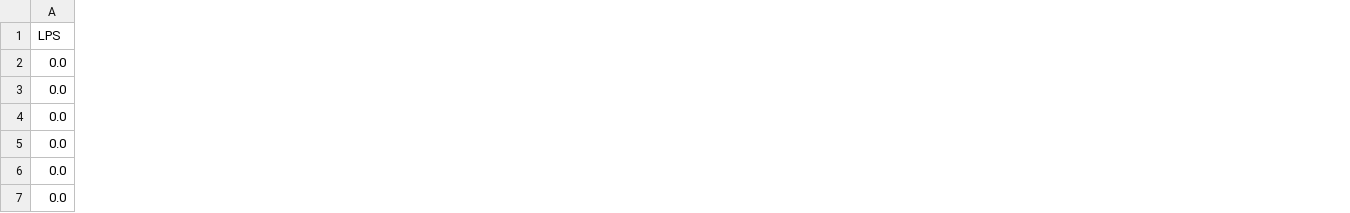
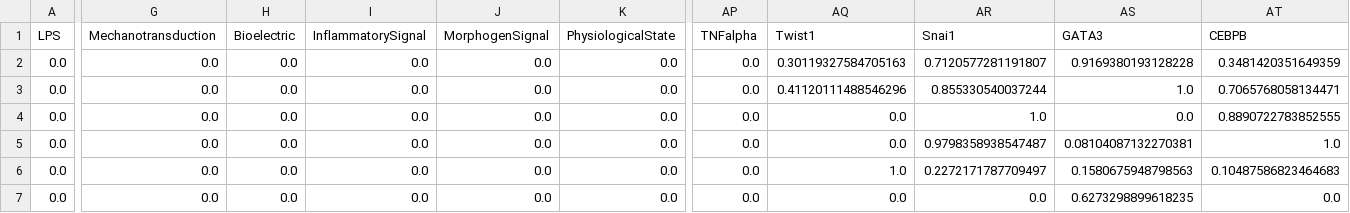
Before and after one commit to nlipieta/MultiscaleProject, a CSV file: data/GSE21608.csv, drawn as a sheet; only a part is shown, gaps mark what is left out; the diff covers the shown part only; the diff names each change by its address in the sheet, - before the commit and + after, or states it on an @@ line.

```diff
--- a/data/GSE21608.csv
+++ b/data/GSE21608.csv
+column G (Mechanotransduction), rows 2-7: all 0.0
+column H (Bioelectric), rows 2-7: all 0.0
+column I (InflammatorySignal), rows 2-7: all 0.0
+column J (MorphogenSignal), rows 2-7: all 0.0
+column K (PhysiologicalState), rows 2-7: all 0.0
+column AP (TNFalpha), rows 2-7: all 0.0
+column AQ (Twist1), rows 2-7: 0.30119327584705163 | 0.41120111488546296 | 0.0 | 0.0 | 1.0 | 0.0
+column AR (Snai1), rows 2-7: 0.7120577281191807 | 0.855330540037244 | 1.0 | 0.9798358938547487 | 0.2272171787709497 | 0.0
+column AS (GATA3), rows 2-7: 0.9169380193128228 | 1.0 | 0.0 | 0.08104087132270381 | 0.1580675948798563 | 0.6273298899618235
+column AT (CEBPB), rows 2-7: 0.3481420351649359 | 0.7065768058134471 | 0.8890722783852555 | 1.0 | 0.10487586823464683 | 0.0
```
Also changed, not shown: 12 added columns elsewhere in this file, 8 other files.
